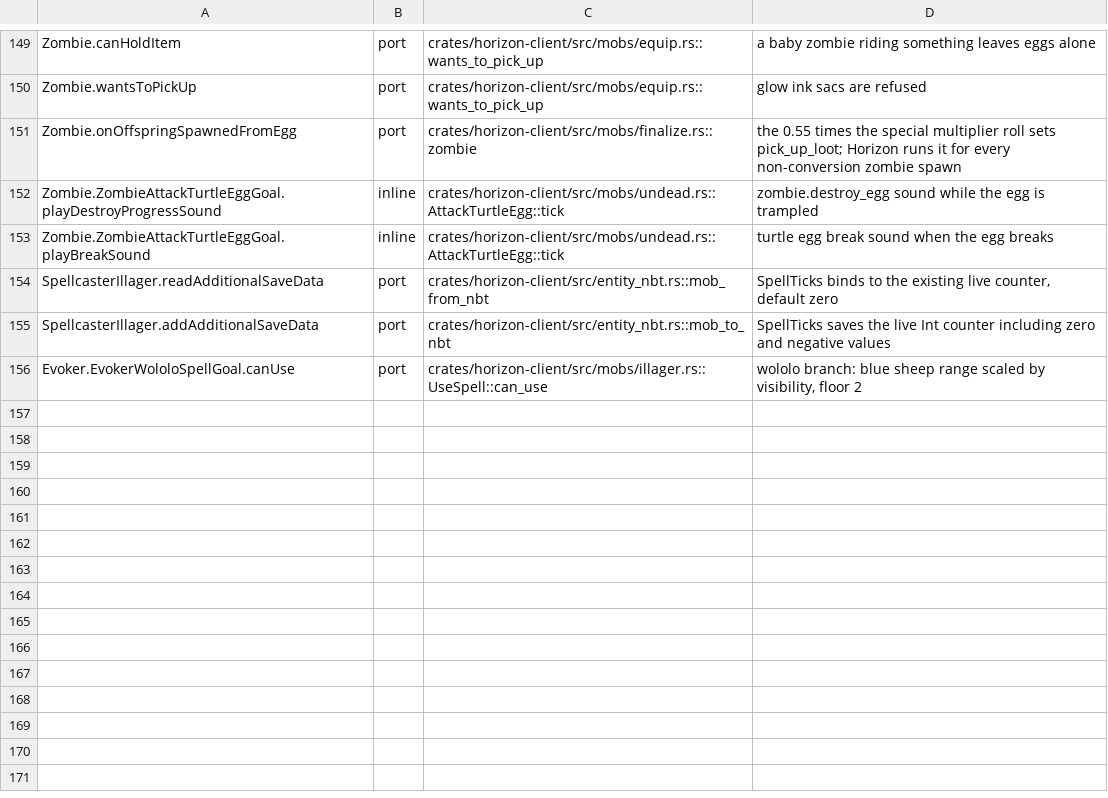
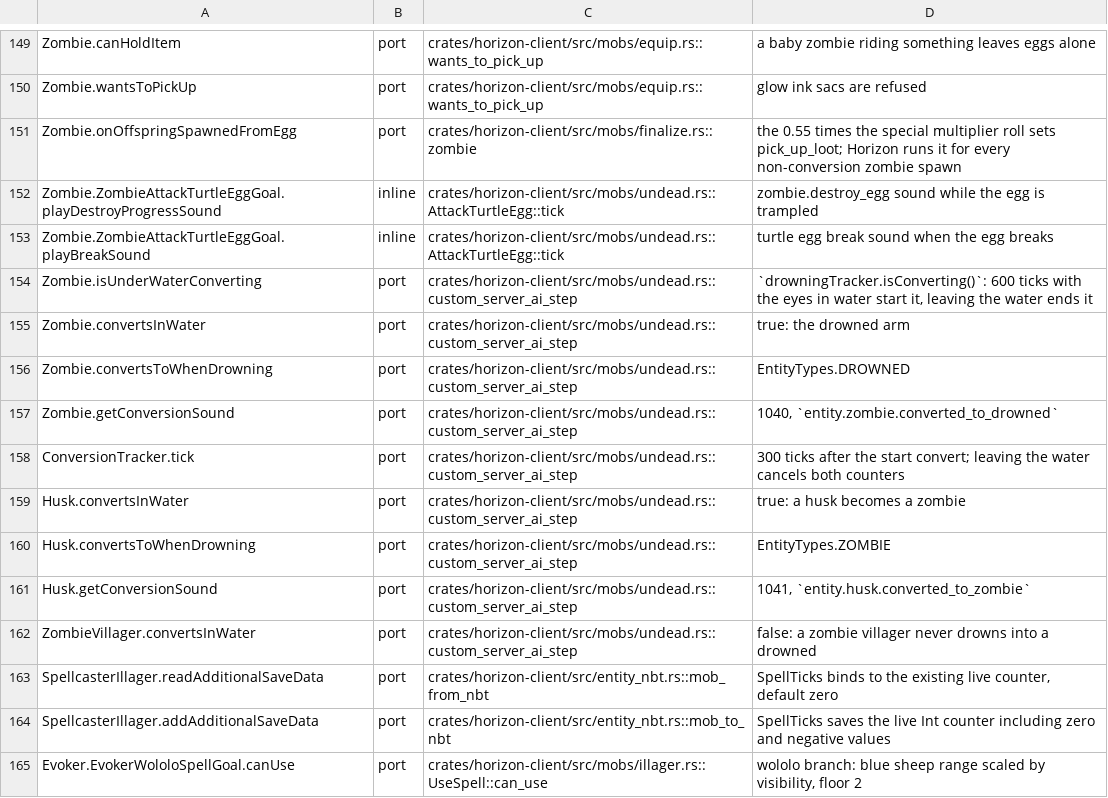
Before and after one commit to heyskylo/horizon-ios, a TSV file: tools/port_map/game2-004.tsv, drawn as a sheet; only a part is shown, gaps mark what is left out; the diff names each change by its address in the sheet, - before the commit and + after, or states it on an @@ line.

Commit message:
port_map: the drowning conversion has rows
`Zombie.isUnderWaterConverting` and the `ConversionTracker` it drives had no
row, nor did the two husk overrides that send the conversion to a zombie; the
behaviour is `undead.rs::custom_server_ai_step`, and the row cites it for
each method the jar declares there.

Names read from `javap -p` on 26.3: `Zombie.isUnderWaterConverting`,
`Zombie.convertsInWater`, `Zombie.convertsToWhenDrowning`,
`Zombie.getConversionSound`, `ConversionTracker.tick`, `Husk.convertsInWater`,
`Husk.convertsToWhenDrowning`, `Husk.getConversionSound` and
`ZombieVillager.convertsInWater` (false in the jar, so it is not part of the
arm).

`map-check`: 165 rows, no problems.

```diff
--- a/tools/port_map/game2-004.tsv
+++ b/tools/port_map/game2-004.tsv
+row 154: Zombie.isUnderWaterConverting | port | crates/horizon-client/src/mobs/undead.rs::custom_server_ai_step | `drowningTracker.isConverting()`: 600 ticks with the eyes in water start it, leaving the water ends it
+row 155: Zombie.convertsInWater | port | crates/horizon-client/src/mobs/undead.rs::custom_server_ai_step | true: the drowned arm
+row 156: Zombie.convertsToWhenDrowning | port | crates/horizon-client/src/mobs/undead.rs::custom_server_ai_step | EntityTypes.DROWNED
+row 157: Zombie.getConversionSound | port | crates/horizon-client/src/mobs/undead.rs::custom_server_ai_step | 1040, `entity.zombie.converted_to_drowned`
+row 158: ConversionTracker.tick | port | crates/horizon-client/src/mobs/undead.rs::custom_server_ai_step | 300 ticks after the start convert; leaving the water cancels both counters
+row 159: Husk.convertsInWater | port | crates/horizon-client/src/mobs/undead.rs::custom_server_ai_step | true: a husk becomes a zombie
+row 160: Husk.convertsToWhenDrowning | port | crates/horizon-client/src/mobs/undead.rs::custom_server_ai_step | EntityTypes.ZOMBIE
+row 161: Husk.getConversionSound | port | crates/horizon-client/src/mobs/undead.rs::custom_server_ai_step | 1041, `entity.husk.converted_to_zombie`
+row 162: ZombieVillager.convertsInWater | port | crates/horizon-client/src/mobs/undead.rs::custom_server_ai_step | false: a zombie villager never drowns into a drowned
```
